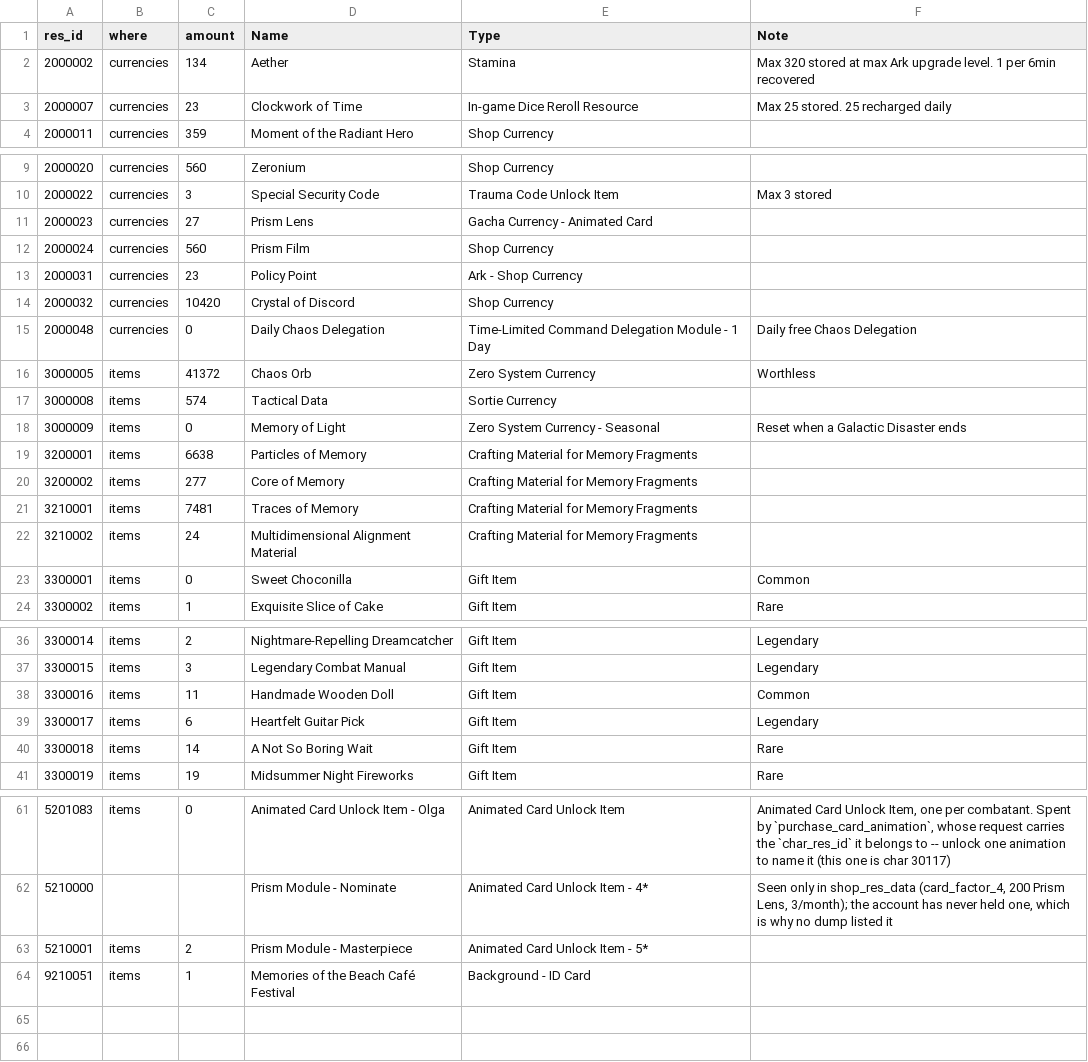
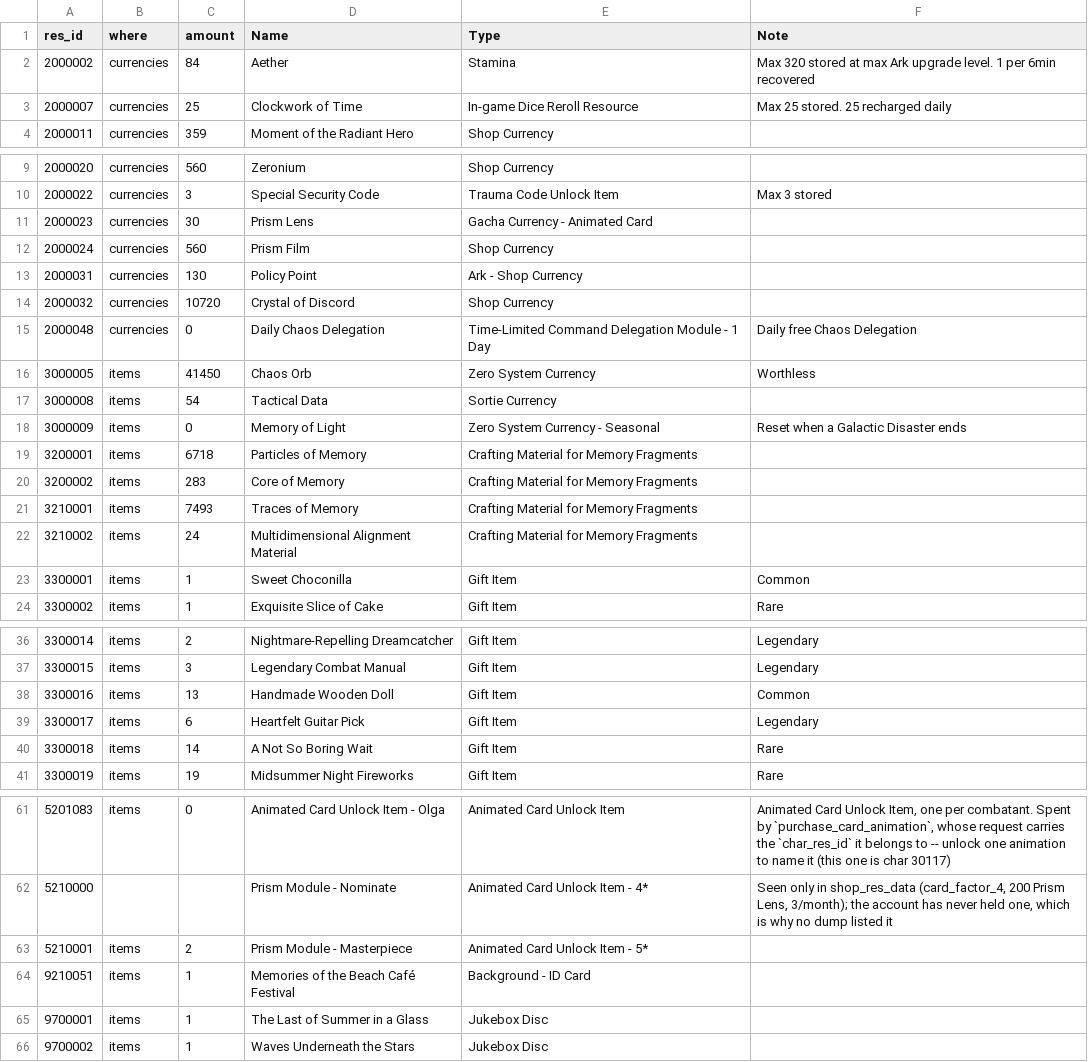
Before and after one commit to Ikkoru/Vribbels-CZN-Optimizer, a TSV file: docs/items_id_known_not_in_materials.tsv, drawn as a sheet; only a part is shown, gaps mark what is left out; the diff covers the shown part only.

```diff
--- a/docs/items_id_known_not_in_materials.tsv
+++ b/docs/items_id_known_not_in_materials.tsv
@@ -1,4 +1,4 @@
 res_id	where	amount	Name	Type	Note
-2000002	currencies	134	Aether	Stamina	Max 320 stored at max Ark upgrade level. 1 per 6min recovered
-2000007	currencies	23	Clockwork of Time	In-game Dice Reroll Resource	Max 25 stored. 25 recharged daily
+2000002	currencies	84	Aether	Stamina	Max 320 stored at max Ark upgrade level. 1 per 6min recovered
+2000007	currencies	25	Clockwork of Time	In-game Dice Reroll Resource	Max 25 stored. 25 recharged daily
 2000011	currencies	359	Moment of the Radiant Hero	Shop Currency	
@@ -10,15 +10,15 @@ res_id	where	amount	Name	Type	Note
 2000022	currencies	3	Special Security Code	Trauma Code Unlock Item	Max 3 stored
-2000023	currencies	27	Prism Lens	Gacha Currency - Animated Card	
+2000023	currencies	30	Prism Lens	Gacha Currency - Animated Card	
 2000024	currencies	560	Prism Film	Shop Currency	
-2000031	currencies	23	Policy Point	Ark - Shop Currency	
-2000032	currencies	10420	Crystal of Discord	Shop Currency	
+2000031	currencies	130	Policy Point	Ark - Shop Currency	
+2000032	currencies	10720	Crystal of Discord	Shop Currency	
 2000048	currencies	0	Daily Chaos Delegation	Time-Limited Command Delegation Module - 1 Day	Daily free Chaos Delegation
-3000005	items	41372	Chaos Orb	Zero System Currency	Worthless
-3000008	items	574	Tactical Data	Sortie Currency	
+3000005	items	41450	Chaos Orb	Zero System Currency	Worthless
+3000008	items	54	Tactical Data	Sortie Currency	
 3000009	items	0	Memory of Light	Zero System Currency - Seasonal	Reset when a Galactic Disaster ends
-3200001	items	6638	Particles of Memory	Crafting Material for Memory Fragments	
-3200002	items	277	Core of Memory	Crafting Material for Memory Fragments	
-3210001	items	7481	Traces of Memory	Crafting Material for Memory Fragments	
+3200001	items	6718	Particles of Memory	Crafting Material for Memory Fragments	
+3200002	items	283	Core of Memory	Crafting Material for Memory Fragments	
+3210001	items	7493	Traces of Memory	Crafting Material for Memory Fragments	
 3210002	items	24	Multidimensional Alignment Material	Crafting Material for Memory Fragments	
-3300001	items	0	Sweet Choconilla	Gift Item	Common
+3300001	items	1	Sweet Choconilla	Gift Item	Common
 3300002	items	1	Exquisite Slice of Cake	Gift Item	Rare
@@ -37,3 +37,3 @@ res_id	where	amount	Name	Type	Note
 3300015	items	3	Legendary Combat Manual	Gift Item	Legendary
-3300016	items	11	Handmade Wooden Doll	Gift Item	Common
+3300016	items	13	Handmade Wooden Doll	Gift Item	Common
 3300017	items	6	Heartfelt Guitar Pick	Gift Item	Legendary
@@ -64 +64,3 @@ res_id	where	amount	Name	Type	Note
 9210051	items	1	Memories of the Beach Café Festival	Background - ID Card	
+9700001	items	1	The Last of Summer in a Glass	Jukebox Disc	
+9700002	items	1	Waves Underneath the Stars	Jukebox Disc	
```
Also changed, not shown: 2 edited cells elsewhere in this file, docs/items_id_known_in_materials.tsv, docs/items_id_unknown.tsv, 5 other files.
